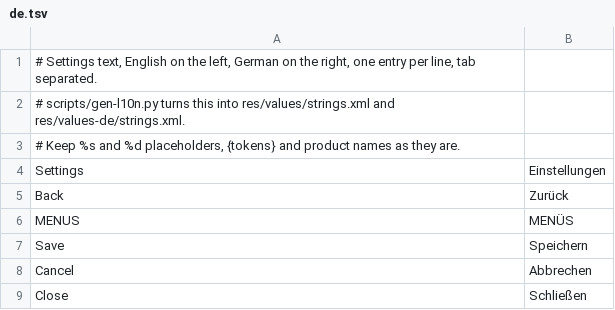
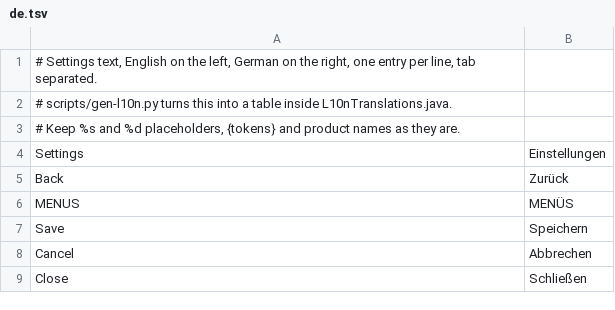
Before and after one commit to SysAdminDoc/hushfeed, a TSV file: extensions/tiktok/src/main/l10n/de.tsv, drawn as a sheet; only a part is shown.

Commit message:
feat: settings screen in Indonesian
All 404 strings, translated to match the tone the German table set, with
the tests walking every screen under in-rID the same way they do under de.

The item asked for res/values-in-rID/strings.xml. That folder no longer
exists: translations moved into the extension's own code last commit, so
the generator writes another table into L10nTranslations.java instead.

Android and the JVM disagree about Indonesian. Locale.getLanguage() gives
"in" on a phone and "id" on a desktop JVM since 17, which converts "in" to
"id" as well, so a Robolectric test and a phone ask for different tags.
The generator now emits both case labels for in/id, iw/he and ji/yi.

```diff
--- a/extensions/tiktok/src/main/l10n/de.tsv
+++ b/extensions/tiktok/src/main/l10n/de.tsv
@@ -1,3 +1,3 @@
 # Settings text, English on the left, German on the right, one entry per line, tab separated.
-# scripts/gen-l10n.py turns this into res/values/strings.xml and res/values-de/strings.xml.
+# scripts/gen-l10n.py turns this into a table inside L10nTranslations.java.
 # Keep %s and %d placeholders, {tokens} and product names as they are.
```
Also changed, not shown: 6 other files.
